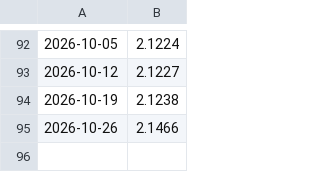
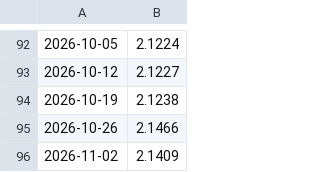
Before and after one commit to malithmethsara/amarasingheprime, a CSV file: Data/Rates/SLC/SLC-rates.csv, drawn as a sheet; only a part is shown, gaps mark what is left out.

Commit message:
Update SLC weekly JPY rate

```diff
--- a/Data/Rates/SLC/SLC-rates.csv
+++ b/Data/Rates/SLC/SLC-rates.csv
@@ -95 +95,2 @@
 2026-10-26,2.1466
+2026-11-02,2.1409
```
